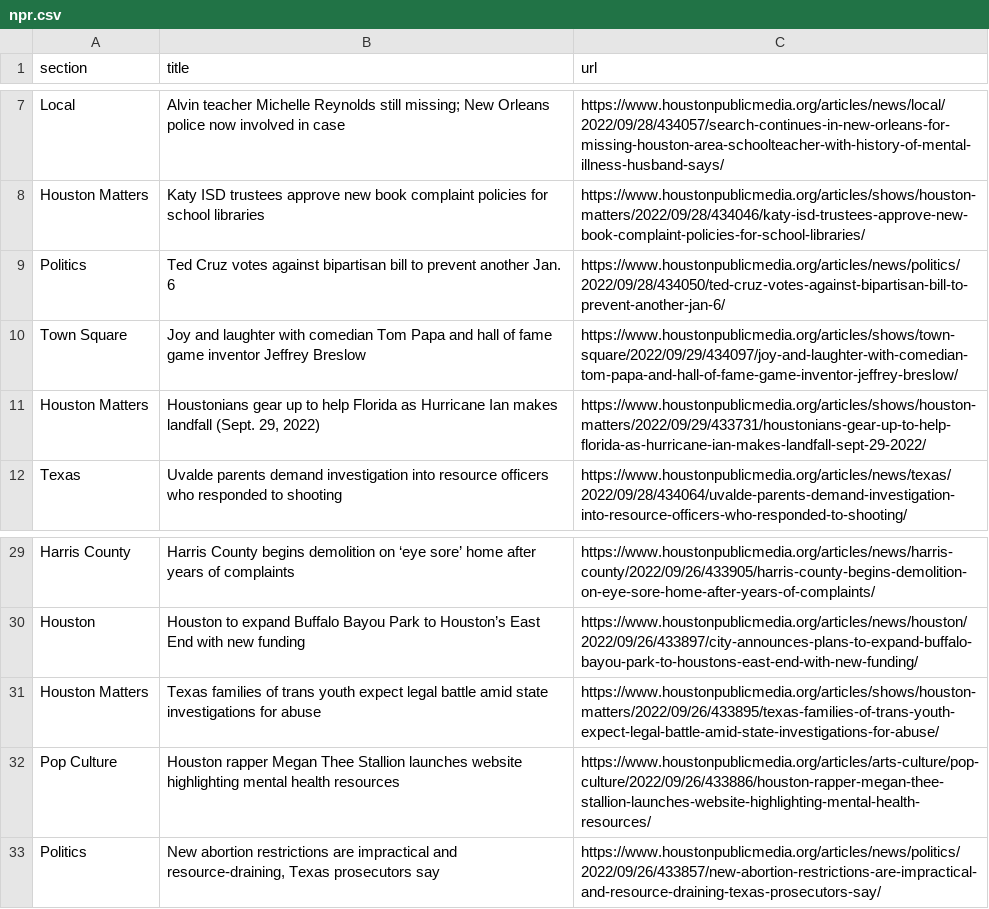
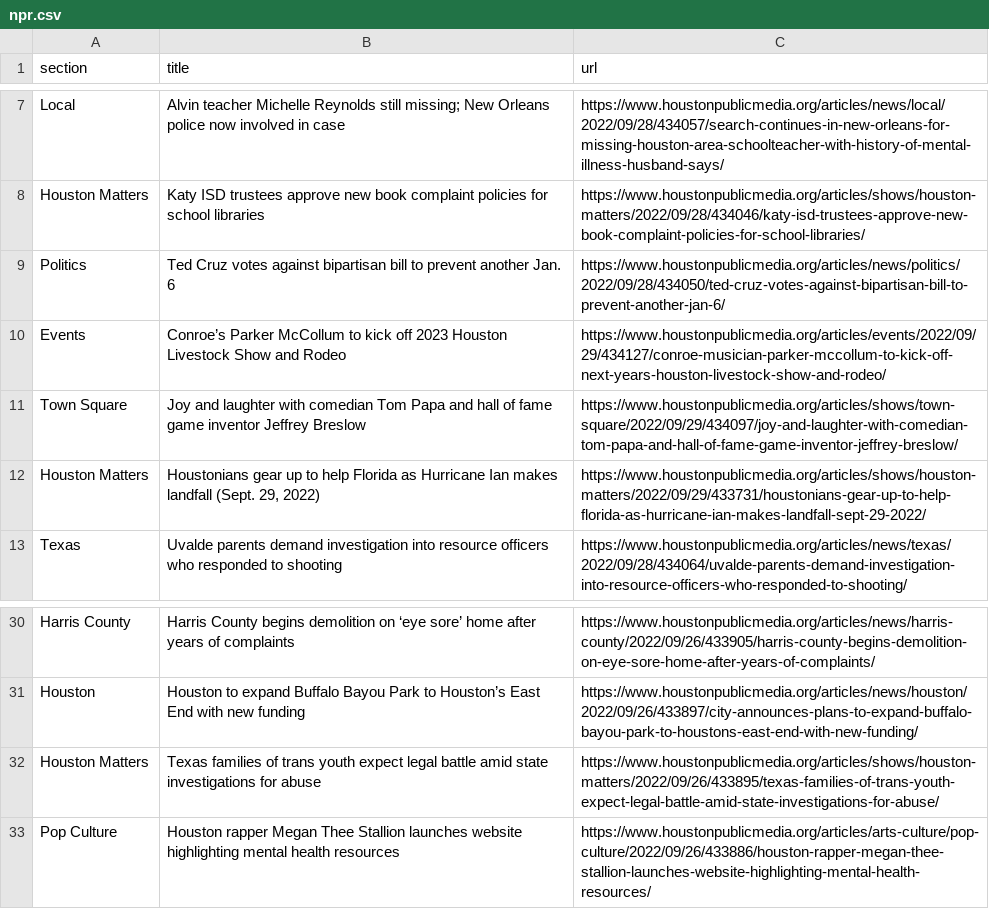
Before and after one commit to areenaarora/autoscrapper, a CSV file: npr.csv, drawn as a sheet; only a part is shown, gaps mark what is left out.

```diff
--- a/npr.csv
+++ b/npr.csv
@@ -9,2 +9,3 @@ Houston Matters,Katy ISD trustees approve new book complaint policies for school
 Politics,Ted Cruz votes against bipartisan bill to prevent another Jan. 6,https://www.houstonpublicmedia.org/articles/news/politics/2022/09/28/434050/ted-cruz-votes-against-bipartisan-bill-to-prevent-another-jan-6/
+Events,Conroe’s Parker McCollum to kick off 2023 Houston Livestock Show and Rodeo,https://www.houstonpublicmedia.org/articles/events/2022/09/29/434127/conroe-musician-parker-mccollum-to-kick-off-next-years-houston-livestock-show-and-rodeo/
 Town Square,Joy and laughter with comedian Tom Papa and hall of fame game inventor Jeffrey Breslow,https://www.houstonpublicmedia.org/articles/shows/town-square/2022/09/29/434097/joy-and-laughter-with-comedian-tom-papa-and-hall-of-fame-game-inventor-jeffrey-breslow/
@@ -32,2 +33 @@ Houston Matters,Texas families of trans youth expect legal battle amid state inv
 Pop Culture,Houston rapper Megan Thee Stallion launches website highlighting mental health resources,https://www.houstonpublicmedia.org/articles/arts-culture/pop-culture/2022/09/26/433886/houston-rapper-megan-thee-stallion-launches-website-highlighting-mental-health-resources/
-Politics,"New abortion restrictions are impractical and resource-draining, Texas prosecutors say",https://www.houstonpublicmedia.org/articles/news/politics/2022/09/26/433857/new-abortion-restrictions-are-impractical-and-resource-draining-texas-prosecutors-say/
```
